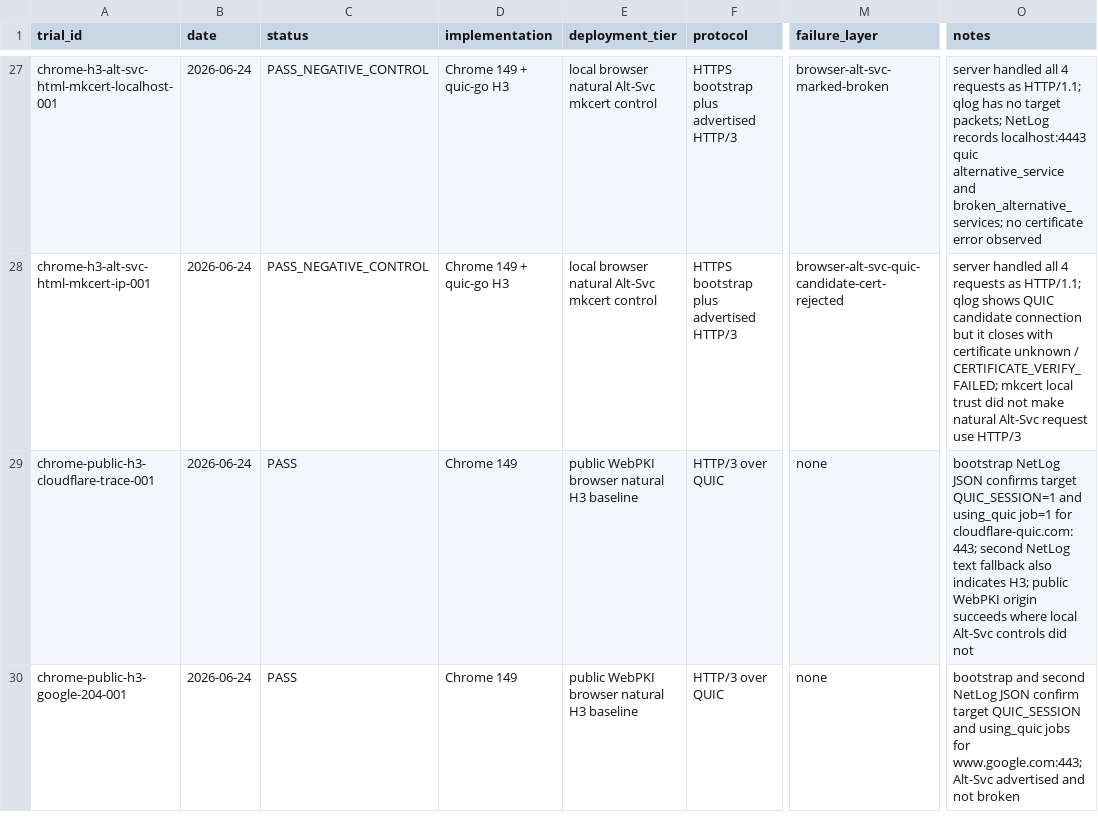
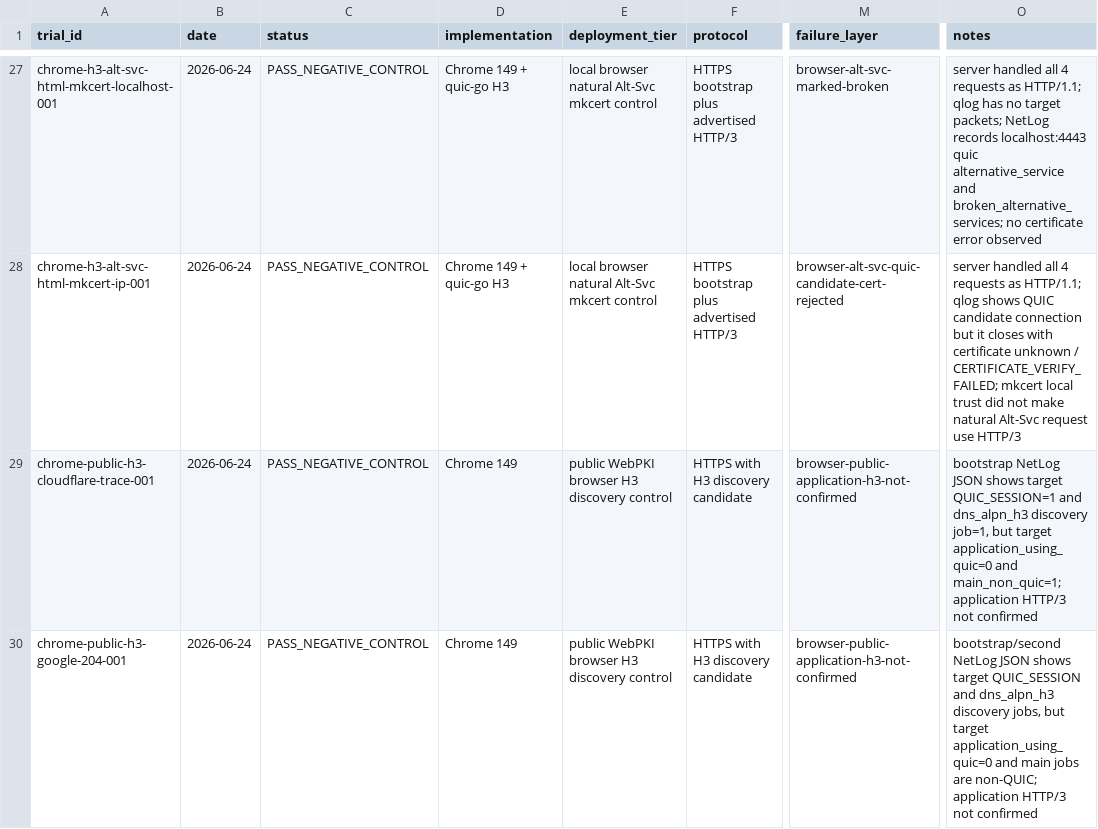
Before and after one commit to manNomi/quic-connect-migration, a CSV file: data/experiment-results.csv, drawn as a sheet; only a part is shown, gaps mark what is left out; the diff covers the shown part only; the diff names each change by its address in the sheet, - before the commit and + after, or states it on an @@ line.

Commit message:
test: public H3 discovery와 application H3 재분류

```diff
--- a/data/experiment-results.csv
+++ b/data/experiment-results.csv
-C29:C30 (status): PASS
+C29:C30 (status): PASS_NEGATIVE_CONTROL
-E29:E30 (deployment_tier): public WebPKI browser natural H3 baseline
+E29:E30 (deployment_tier): public WebPKI browser H3 discovery control
-F29:F30 (protocol): HTTP/3 over QUIC
+F29:F30 (protocol): HTTPS with H3 discovery candidate
-M29:M30 (failure_layer): none
+M29:M30 (failure_layer): browser-public-application-h3-not-confirmed
-O29 (notes): …NetLog JSON confirms target QUIC_SESSION=1 and using_quic job=1 for cloudflare-quic.com:443; second NetLog text fallback also indicates H3; public WebPKI origin succeeds where local Alt-Svc controls did not
+O29 (notes): …NetLog JSON shows target QUIC_SESSION=1 and dns_alpn_h3 discovery job=1, but target application_using_quic=0 and main_non_quic=1; application HTTP/3 not confirmed
-O30 (notes): bootstrap and second NetLog JSON confirm target QUIC_SESSION and using_quic jobs for www.google.com:443; Alt-Svc advertised and not broken
+O30 (notes): bootstrap/second NetLog JSON shows target QUIC_SESSION and dns_alpn_h3 discovery jobs, but target application_using_quic=0 and main jobs are non-QUIC; application HTTP/3 not confirmed
```
Also changed, not shown: 1 added row elsewhere in this file, harness/manifests/experiment-matrix.csv, 10 other files.
